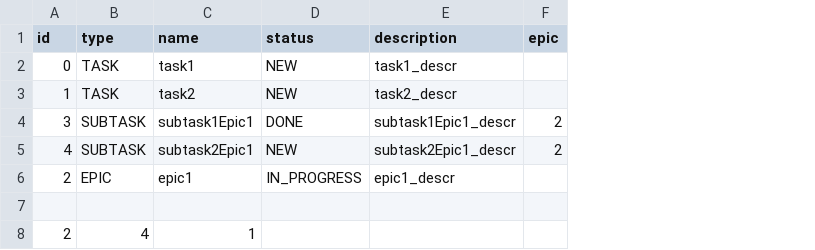
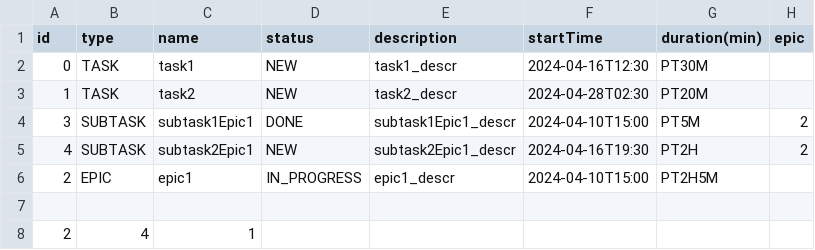
Before and after one commit to heimsfridur/java-kanban, a CSV file: src/data.csv, drawn as a sheet; the diff names each change by its address in the sheet, - before the commit and + after, or states it on an @@ line.

Commit message:
add time for tasks and validation for overlapping

```diff
--- a/src/data.csv
+++ b/src/data.csv
+column F (startTime), rows 2-6: 2024-04-16T12:30 | 2024-04-28T02:30 | 2024-04-10T15:00 | 2024-04-16T19:30 | 2024-04-10T15:00
+column G (duration(min)), rows 2-6: PT30M | PT20M | PT5M | PT2H | PT2H5M
```
Also changed, not shown: 8 other files.
